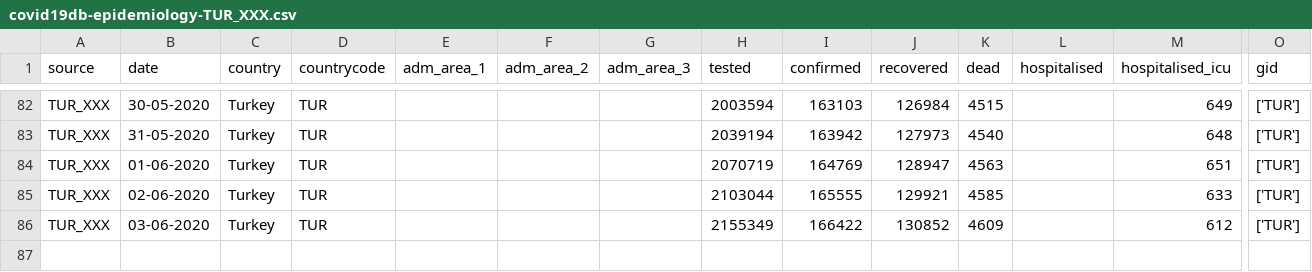
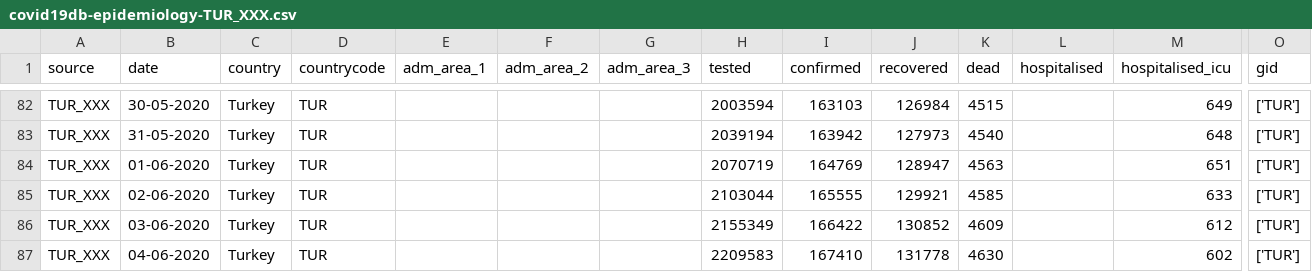
Before and after one commit to covid19db/data-archive, a CSV file: data-epidemiology/covid19db-epidemiology-TUR_XXX.csv, drawn as a sheet; only a part is shown, gaps mark what is left out; rows hold the shown columns only; the diff names each change by its address in the sheet, - before the commit and + after, or states it on an @@ line.

```diff
--- a/data-epidemiology/covid19db-epidemiology-TUR_XXX.csv
+++ b/data-epidemiology/covid19db-epidemiology-TUR_XXX.csv
+row 87: TUR_XXX | 04-06-2020 | Turkey | TUR |  |  |  | 2209583 | 167410 | 131778 | 4630 |  | 602 | ['TUR']
```
Also changed, not shown: data-epidemiology/covid19db-epidemiology-CHE_OPGOV.csv, data-epidemiology/covid19db-epidemiology-SWE_SIR.csv, 5 other files.
